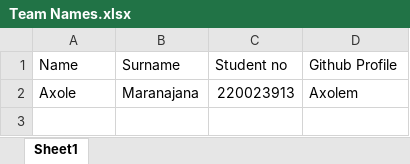
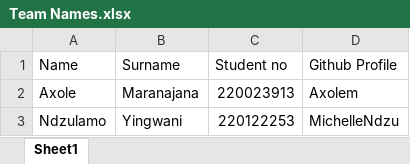
Before and after one commit to Axolem/systemtron, an Excel workbook: Team Names.xlsx, sheet Sheet1, drawn as a sheet; values as stored, in another font and other column widths than the file's, no borders; table styles not drawn; the diff names each change by its address in the sheet, - before the commit and + after, or states it on an @@ line.

Commit message:
name added

```diff
--- a/Team Names.xlsx (sheet Sheet1)
+++ b/Team Names.xlsx (sheet Sheet1)
+row 3: Ndzulamo | Yingwani | 220122253 | MichelleNdzu
```
